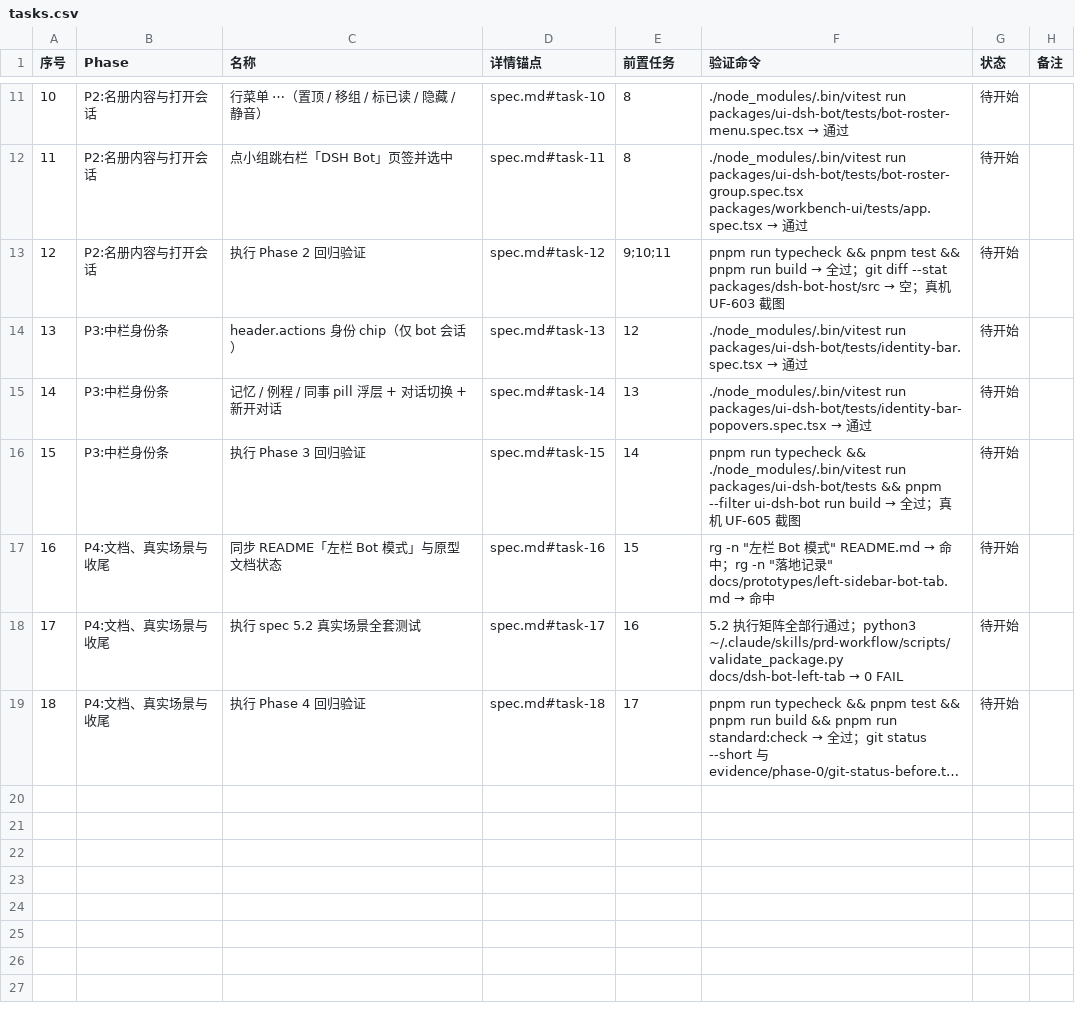
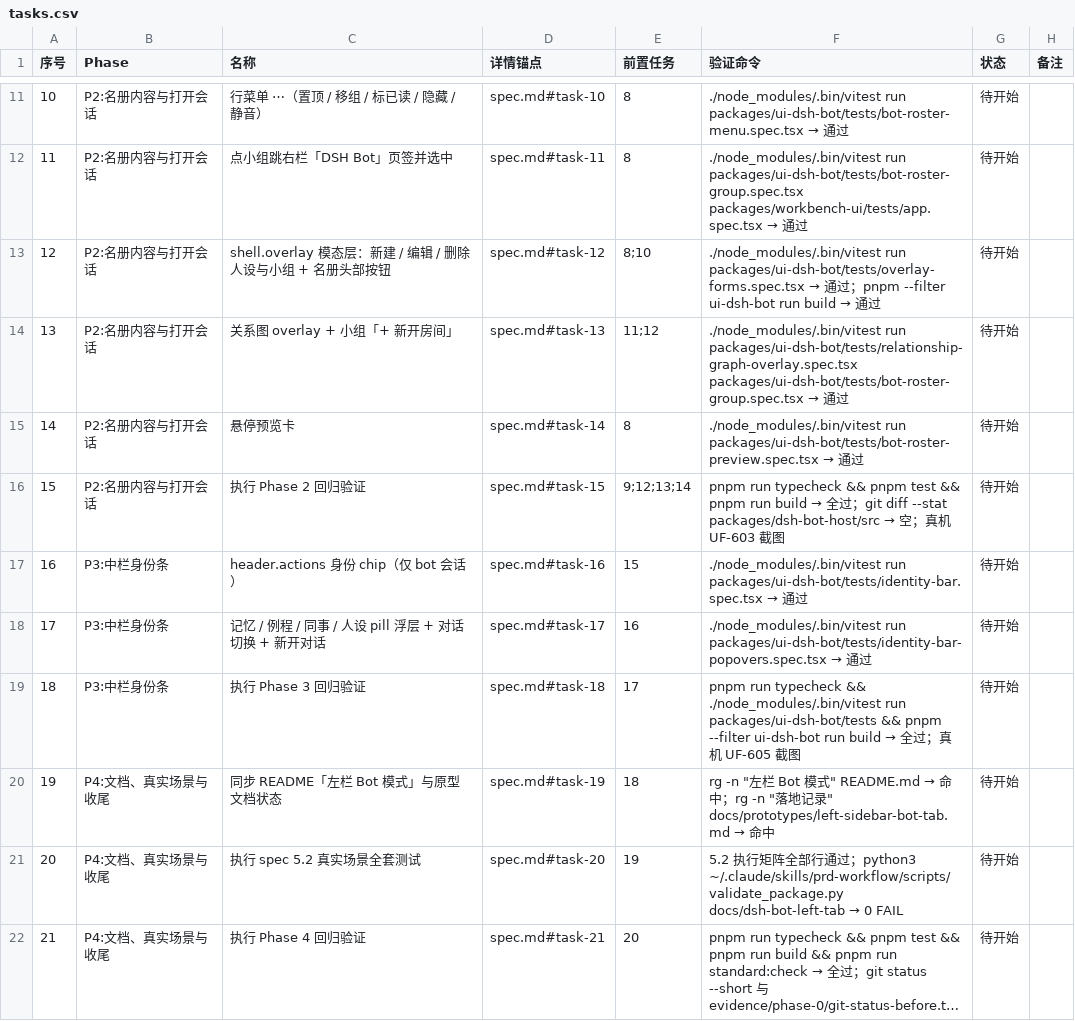
Before and after one commit to Nothing1024/dsh-bot, a CSV file: docs/dsh-bot-left-tab/tasks.csv, drawn as a sheet; only a part is shown, gaps mark what is left out; long unchanged cells end in …; addresses are those after the commit; the diff names each change by its address in the sheet, - before the commit and + after, or states it on an @@ line.

```diff
--- a/docs/dsh-bot-left-tab/tasks.csv
+++ b/docs/dsh-bot-left-tab/tasks.csv
+row 13: 12 | P2:名册内容与打开会话 | shell.overlay 模态层：新建 / 编辑 / 删除人设与小组 + 名册头部按钮 | spec.md#task-12 | 8;10 | ./node_modules/.bin/vitest run packages/ui-dsh-bot/tests/overlay-forms.spec.tsx → 通过；pnpm --filter ui-dsh-bot run build → 通过 | 待开始
+row 14: 13 | P2:名册内容与打开会话 | 关系图 overlay + 小组「+ 新开房间」 | spec.md#task-13 | 11;12 | ./node_modules/.bin/vitest run packages/ui-dsh-bot/tests/relationship-graph-overlay.spec.tsx packages/ui-dsh-bot/tests/bot-roster-group.spec.tsx → 通过 | 待开始
+row 15: 14 | P2:名册内容与打开会话 | 悬停预览卡 | spec.md#task-14 | 8 | ./node_modules/.bin/vitest run packages/ui-dsh-bot/tests/bot-roster-preview.spec.tsx → 通过 | 待开始
@@ column A (序号) renumbered from row 16 down @@
-D16 (详情锚点): spec.md#task-12
+D16 (详情锚点): spec.md#task-15
-E16 (前置任务): 9;10;11
+E16 (前置任务): 9;12;13;14
-D17 (详情锚点): spec.md#task-13
+D17 (详情锚点): spec.md#task-16
-E17 (前置任务): 12
+E17 (前置任务): 15
-C18 (名称): 记忆 / 例程 / 同事 pill 浮层 + 对话切换 + 新开对话
+C18 (名称): 记忆 / 例程 / 同事 / 人设 pill 浮层 + 对话切换 + 新开对话
-D18 (详情锚点): spec.md#task-14
+D18 (详情锚点): spec.md#task-17
-E18 (前置任务): 13
+E18 (前置任务): 16
-D19 (详情锚点): spec.md#task-15
+D19 (详情锚点): spec.md#task-18
-E19 (前置任务): 14
+E19 (前置任务): 17
-D20 (详情锚点): spec.md#task-16
+D20 (详情锚点): spec.md#task-19
-E20 (前置任务): 15
+E20 (前置任务): 18
-D21 (详情锚点): spec.md#task-17
+D21 (详情锚点): spec.md#task-20
-E21 (前置任务): 16
+E21 (前置任务): 19
-D22 (详情锚点): spec.md#task-18
+D22 (详情锚点): spec.md#task-21
-E22 (前置任务): 17
+E22 (前置任务): 20
```
Also changed, not shown: 4 other files.
